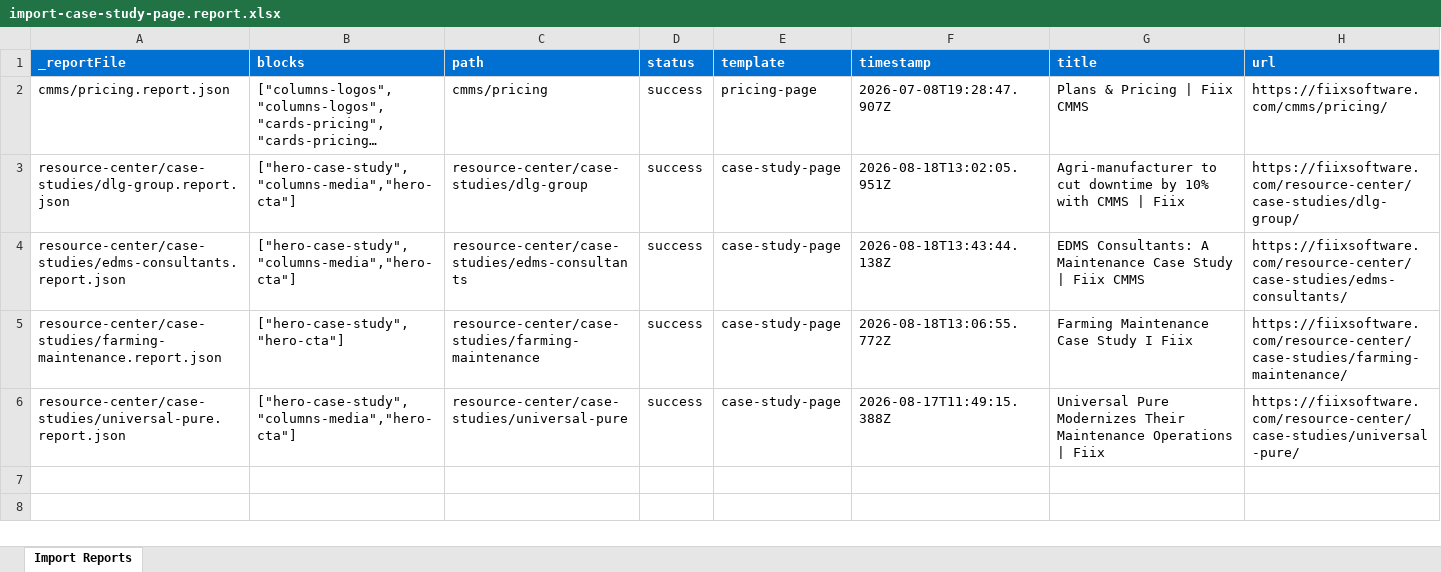
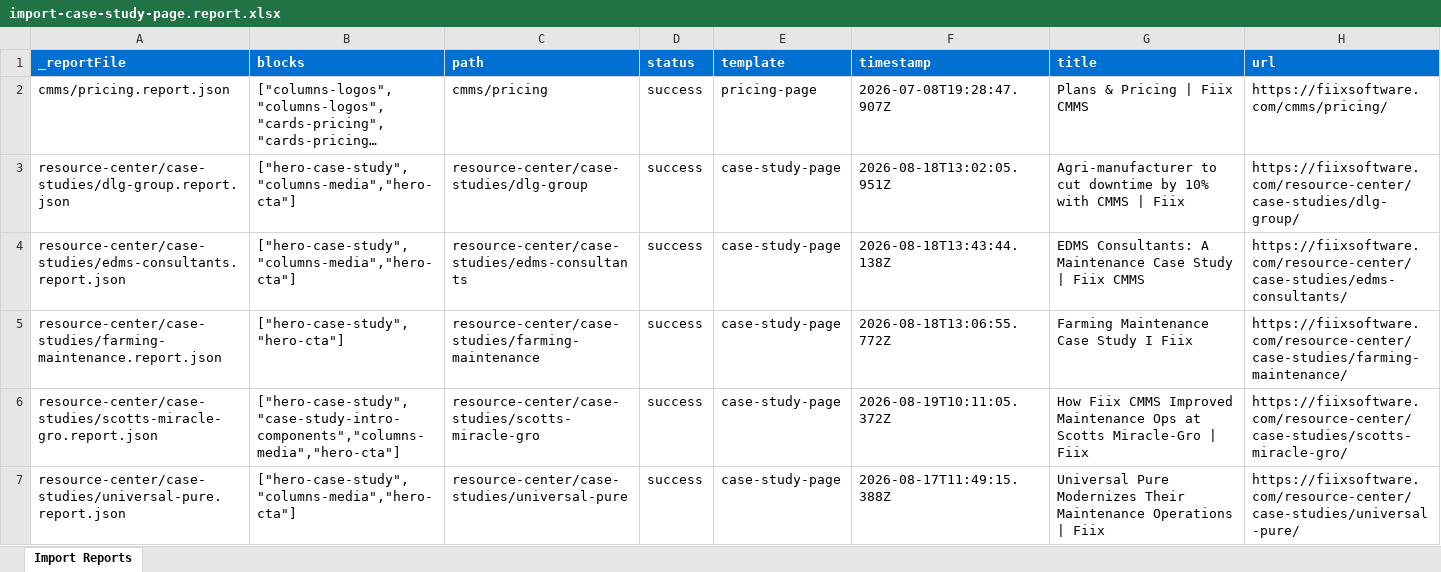
Before and after one commit to AdobeDrago/fiixsoftware, an Excel workbook: tools/importer/reports/import-case-study-page.report.xlsx, sheet Import Reports, drawn as a sheet; long unchanged cells end in …; values as stored, in another font and other column widths than the file's, no borders; the diff names each change by its address in the sheet, - before the commit and + after, or states it on an @@ line.

Commit message:
Update importer
Automated migration updates generated by Experience Modernization Agent.

Changed files (7):
- .migration/plans/migrate-scotts-miracle-gro-case-study.md
- tools/importer/import-case-study-page.bundle.js
- tools/importer/page-templates.json
- tools/importer/reports/import-case-study-page.report.xlsx
- tools/importer/reports/resource-center/case-studies/scotts-miracle-gro.report.json
- tools/importer/urls-case-study-page.txt
- tools/importer/urls-scotts.txt

```diff
--- a/tools/importer/reports/import-case-study-page.report.xlsx (sheet Import Reports)
+++ b/tools/importer/reports/import-case-study-page.report.xlsx (sheet Import Reports)
+row 6: resource-center/case-studies/scotts-miracle-gro.report.json | ["hero-case-study","case-study-intro-components","columns-media","hero-cta"] | resource-center/case-studies/scotts-miracle-gro | success | case-study-page | 2026-08-19T10:11:05.372Z | How Fiix CMMS Improved Maintenance Ops at Scotts Miracle-Gro | Fiix | https://fiixsoftware.com/resource-center/case-studies/scotts-miracle-gro/
```
Also changed, not shown: 6 other files.
